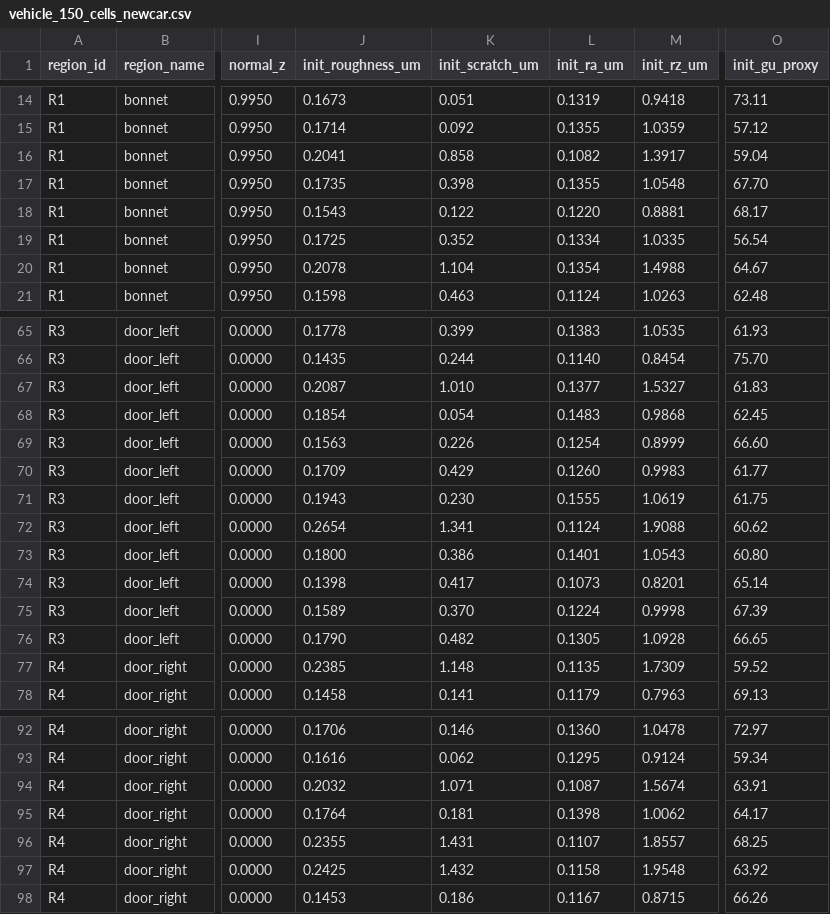
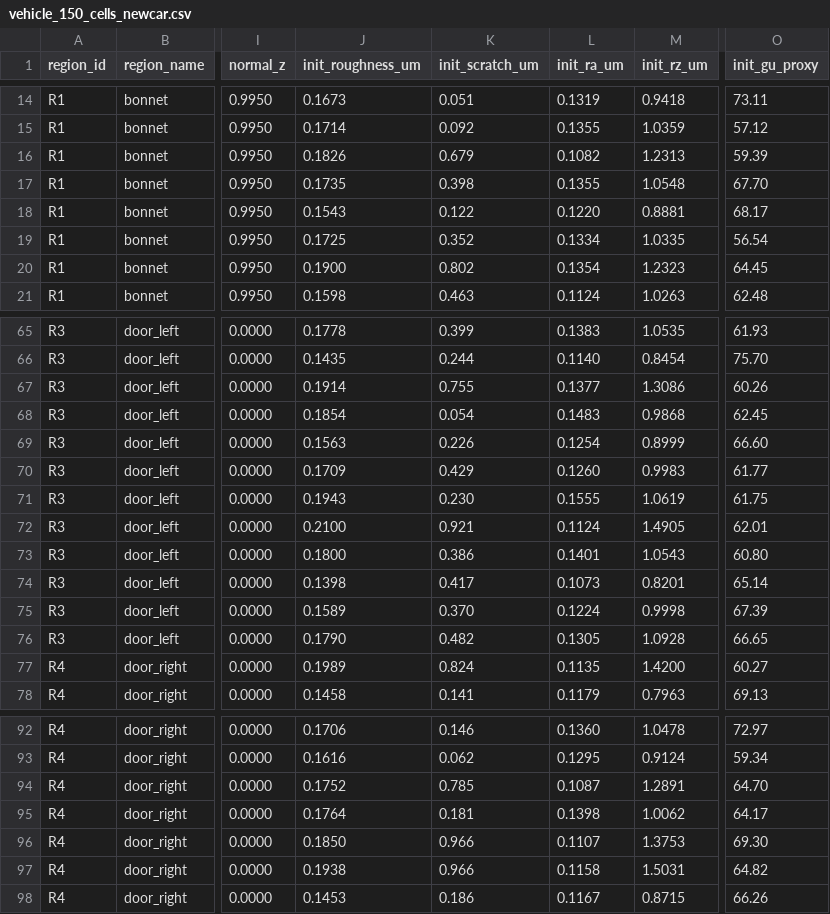
Before and after one commit to seb000423/cacadaca, a CSV file: learning/vehicle_export/vehicle_150_cells_newcar.csv, drawn as a sheet; only a part is shown, gaps mark what is left out; the diff covers the shown part only; the diff names each change by its address in the sheet, - before the commit and + after, or states it on an @@ line.

```diff
--- a/learning/vehicle_export/vehicle_150_cells_newcar.csv
+++ b/learning/vehicle_export/vehicle_150_cells_newcar.csv
-J16 (init_roughness_um): 0.2041
+J16 (init_roughness_um): 0.1826
-K16 (init_scratch_um): 0.858
+K16 (init_scratch_um): 0.679
-M16 (init_rz_um): 1.3917
+M16 (init_rz_um): 1.2313
-O16 (init_gu_proxy): 59.04
+O16 (init_gu_proxy): 59.39
-J20 (init_roughness_um): 0.2078
+J20 (init_roughness_um): 0.1900
-K20 (init_scratch_um): 1.104
+K20 (init_scratch_um): 0.802
-M20 (init_rz_um): 1.4988
+M20 (init_rz_um): 1.2323
-O20 (init_gu_proxy): 64.67
+O20 (init_gu_proxy): 64.45
-J67 (init_roughness_um): 0.2087
+J67 (init_roughness_um): 0.1914
-K67 (init_scratch_um): 1.010
+K67 (init_scratch_um): 0.755
-M67 (init_rz_um): 1.5327
+M67 (init_rz_um): 1.3086
-O67 (init_gu_proxy): 61.83
+O67 (init_gu_proxy): 60.26
-J72 (init_roughness_um): 0.2654
+J72 (init_roughness_um): 0.2100
-K72 (init_scratch_um): 1.341
+K72 (init_scratch_um): 0.921
-M72 (init_rz_um): 1.9088
+M72 (init_rz_um): 1.4905
-O72 (init_gu_proxy): 60.62
+O72 (init_gu_proxy): 62.01
-J77 (init_roughness_um): 0.2385
+J77 (init_roughness_um): 0.1989
-K77 (init_scratch_um): 1.148
+K77 (init_scratch_um): 0.824
-M77 (init_rz_um): 1.7309
+M77 (init_rz_um): 1.4200
-O77 (init_gu_proxy): 59.52
+O77 (init_gu_proxy): 60.27
-J94 (init_roughness_um): 0.2032
+J94 (init_roughness_um): 0.1752
-K94 (init_scratch_um): 1.071
+K94 (init_scratch_um): 0.785
-M94 (init_rz_um): 1.5674
+M94 (init_rz_um): 1.2891
-O94 (init_gu_proxy): 63.91
+O94 (init_gu_proxy): 64.70
-J96 (init_roughness_um): 0.2355
+J96 (init_roughness_um): 0.1850
-K96 (init_scratch_um): 1.431
+K96 (init_scratch_um): 0.966
-M96 (init_rz_um): 1.8557
+M96 (init_rz_um): 1.3753
-O96 (init_gu_proxy): 68.25
+O96 (init_gu_proxy): 69.30
-J97 (init_roughness_um): 0.2425
+J97 (init_roughness_um): 0.1938
-K97 (init_scratch_um): 1.432
+K97 (init_scratch_um): 0.966
-M97 (init_rz_um): 1.9548
+M97 (init_rz_um): 1.5031
-O97 (init_gu_proxy): 63.92
+O97 (init_gu_proxy): 64.82
```
Also changed, not shown: 56 edited cells elsewhere in this file, learning/vehicle_export/rl_vehicle_150_results_newcar.csv, 4 other files.
